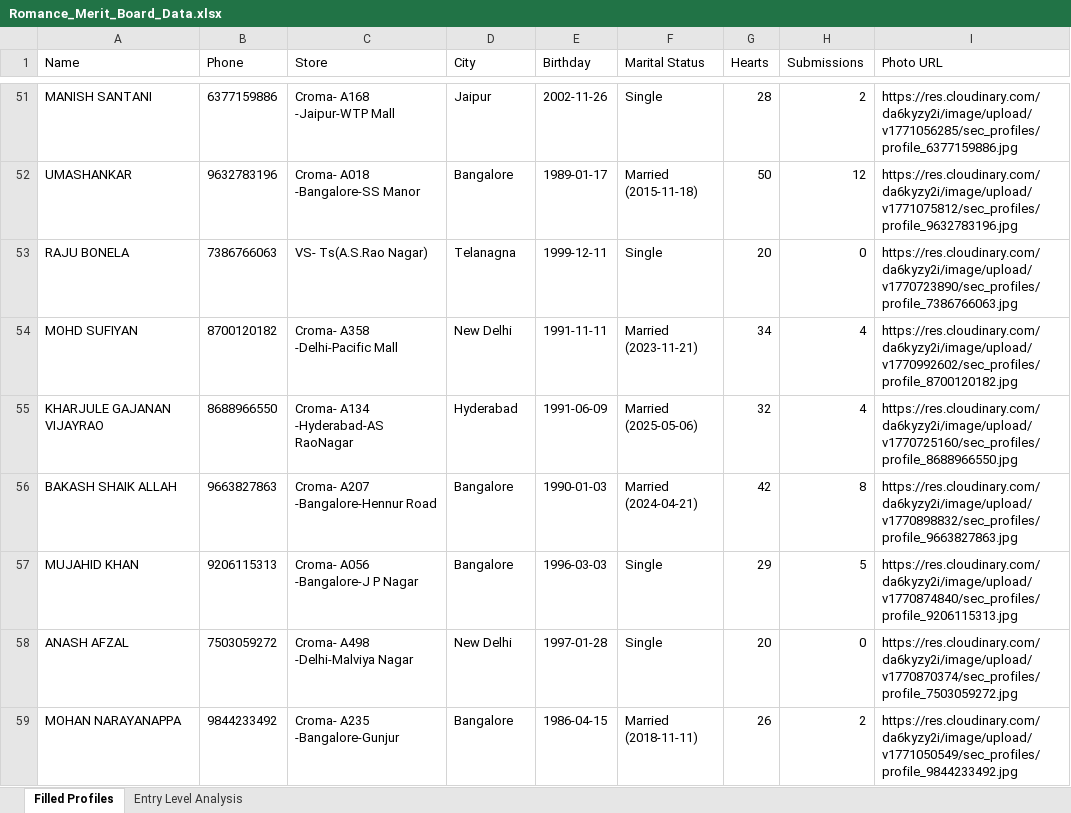
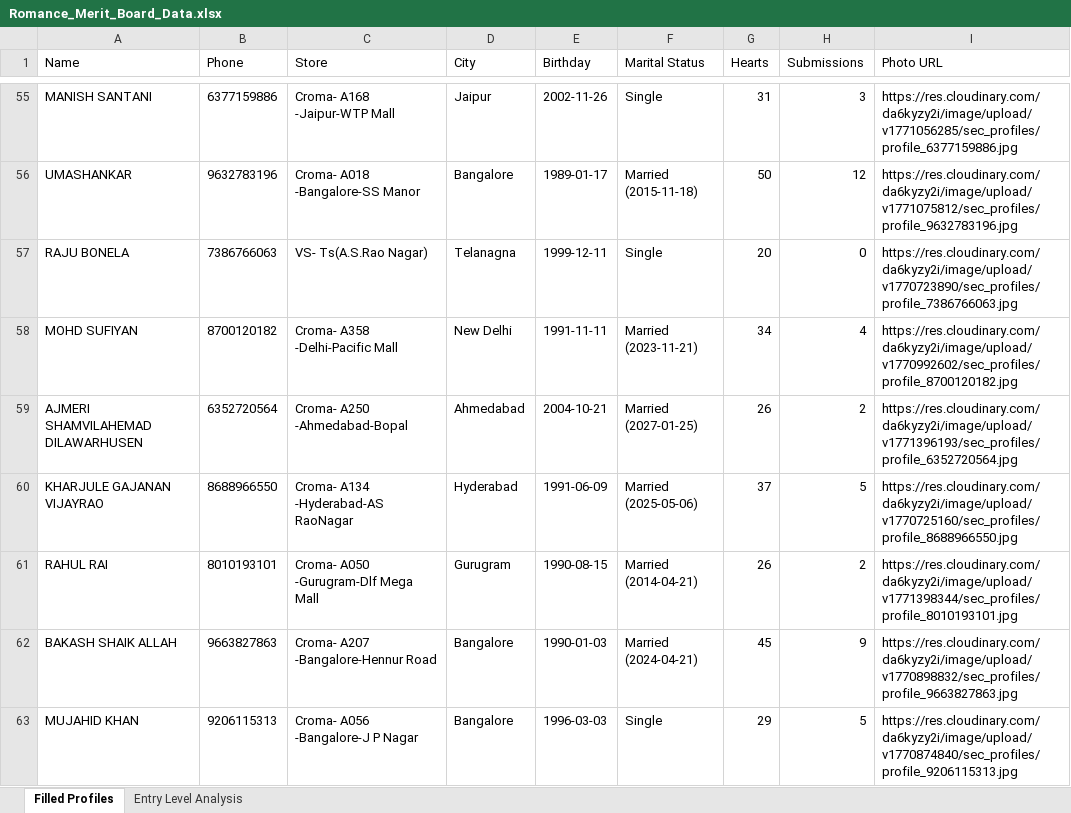
Before and after one commit to vishalshukla7551/SC-Engagement-Portal, an Excel workbook: Romance_Merit_Board_Data.xlsx, sheet Filled Profiles, drawn as a sheet; only a part is shown, gaps mark what is left out; the shorter side is filled out with more unchanged rows; values as stored, in another font and other column widths than the file's, no borders; addresses are those after the commit; the diff covers the shown part only; the diff names each change by its address in the sheet, - before the commit and + after, or states it on an @@ line.

```diff
--- a/Romance_Merit_Board_Data.xlsx (sheet Filled Profiles)
+++ b/Romance_Merit_Board_Data.xlsx (sheet Filled Profiles)
-G55 (Hearts): 28
+G55 (Hearts): 31
-H55 (Submissions): 2
+H55 (Submissions): 3
+row 59: AJMERI SHAMVILAHEMAD DILAWARHUSEN | 6352720564 | Croma- A250 -Ahmedabad-Bopal | Ahmedabad | 2004-10-21 | Married (2027-01-25) | 26 | 2 | https://res.cloudinary.com/da6kyzy2i/image/upload/v1771396193/sec_profiles/profile_6352720564.jpg
-G60 (Hearts): 32
+G60 (Hearts): 37
-H60 (Submissions): 4
+H60 (Submissions): 5
+row 61: RAHUL RAI | 8010193101 | Croma- A050 -Gurugram-Dlf Mega Mall | Gurugram | 1990-08-15 | Married (2014-04-21) | 26 | 2 | https://res.cloudinary.com/da6kyzy2i/image/upload/v1771398344/sec_profiles/profile_8010193101.jpg
-G62 (Hearts): 42
+G62 (Hearts): 45
-H62 (Submissions): 8
+H62 (Submissions): 9
```
Also changed, not shown: 13 added rows and 68 edited cells elsewhere in this sheet, sheet Entry Level Analysis, Entry_Level_Users_Report.xlsx, 10 other files.
